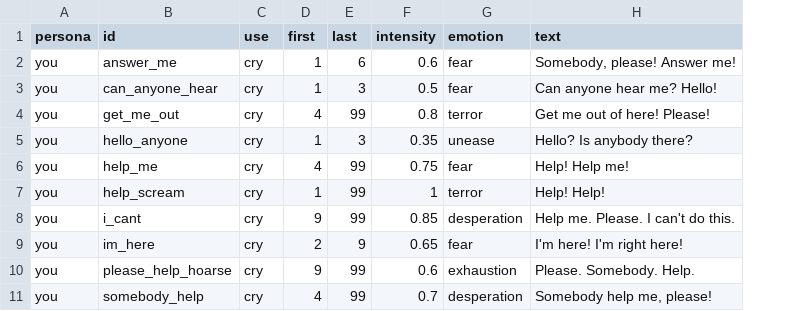
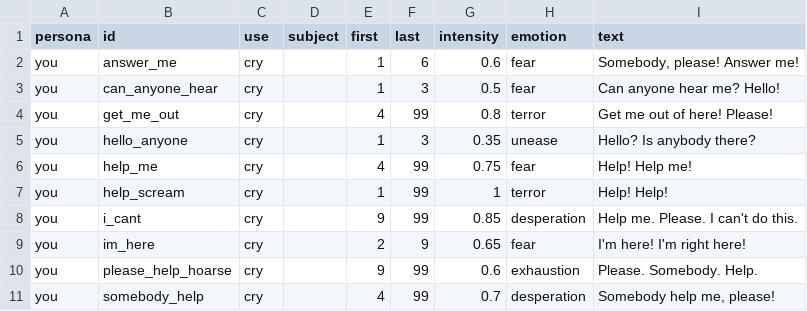
Before and after one commit to natchster/liminal-game, a TSV file: crates/game/assets/voice/lines.tsv, drawn as a sheet; the diff names each change by its address in the sheet, - before the commit and + after, or states it on an @@ line.

```diff
--- a/crates/game/assets/voice/lines.tsv
+++ b/crates/game/assets/voice/lines.tsv
+column D (subject), empty
```
Also changed, not shown: 6 other files.
